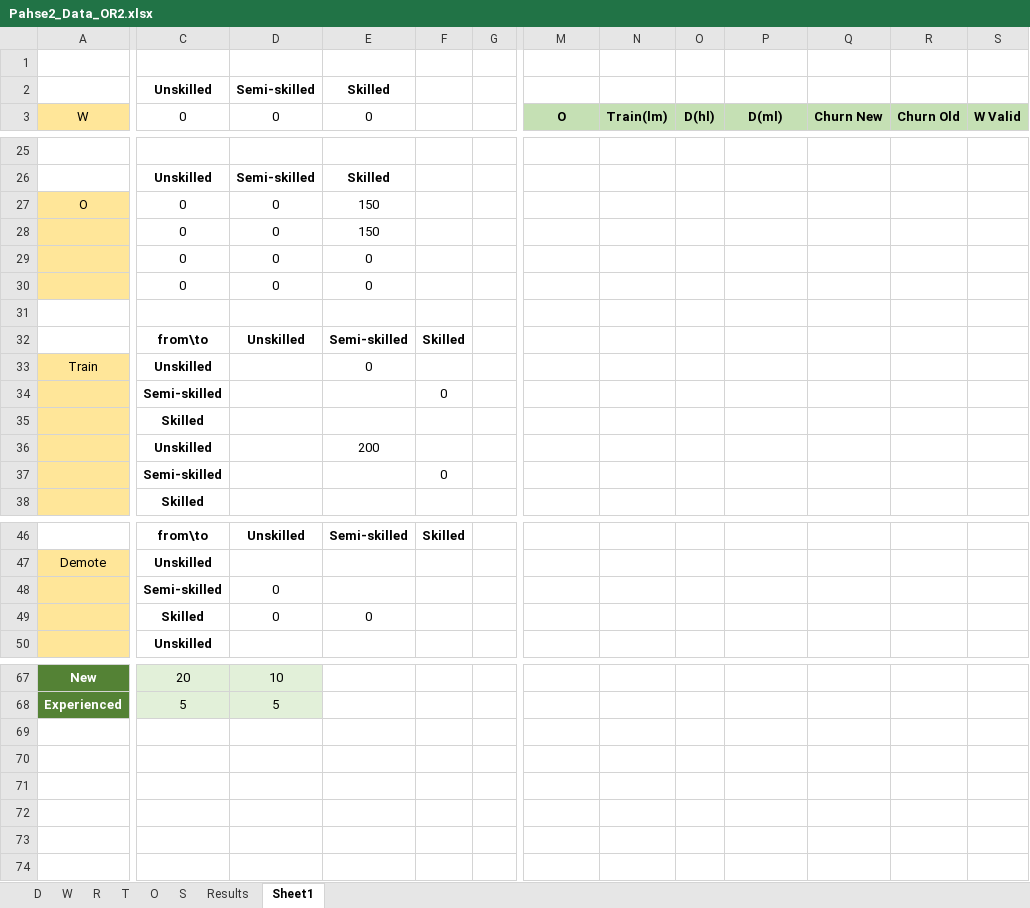
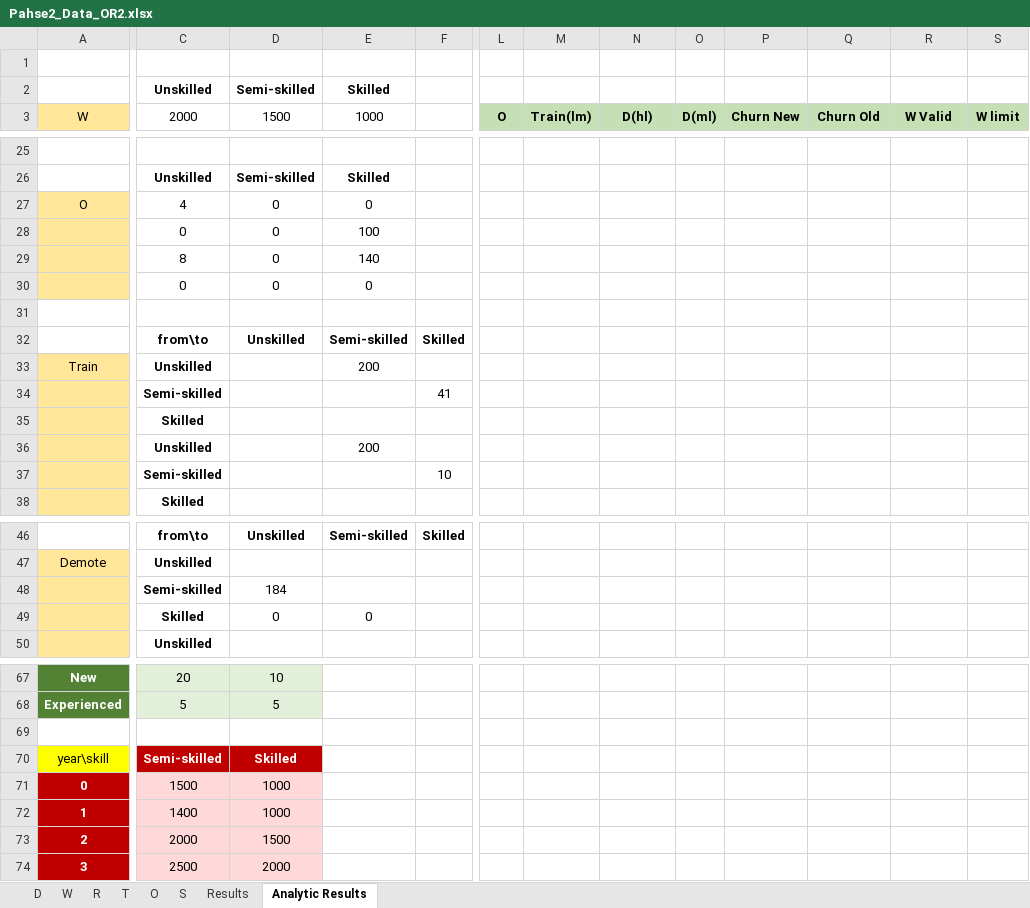
Before and after one commit to mozshen/OperationsResearch2-Project, an Excel workbook: Phase2-answer/Pahse2_Data_OR2.xlsx, sheet Analytic Results, drawn as a sheet; only a part is shown, gaps mark what is left out; values as stored, in another font and other column widths than the file's, no borders; removed rows and columns are numbered as before the commit, all else as after; rows hold the shown columns only; the diff covers the shown part only; the diff names each change by its address in the sheet, - before the commit and + after, or states it on an @@ line.

```diff
--- a/Phase2-answer/Pahse2_Data_OR2.xlsx (sheet Analytic Results)
+++ b/Phase2-answer/Pahse2_Data_OR2.xlsx (sheet Analytic Results)
-sheet tab: Sheet1
+sheet tab: Analytic Results
-column G, empty
+column L (O), empty
-C3: 0
+C3: 2000
-D3: 0
+D3: 1500
-E3: 0
+E3: 1000
-M3: O
+M3: Train(lm)
-N3: Train(lm)
+N3: D(hl)
-O3: D(hl)
+O3: D(ml)
-P3: D(ml)
+P3: Churn New
-Q3: Churn New
+Q3: Churn Old
-R3: Churn Old
+R3: W Valid
-S3: W Valid
+S3: W limit
-C27 (2000): 0
+C27 (2000): 4
-E27 (1000): 150
+E27 (1000): 0
-E28 (1000): 150
+E28 (1000): 100
-C29 (2000): 0
+C29 (2000): 8
-E29 (1000): 0
+E29 (1000): 140
-E33 (1000): 0
+E33 (1000): 200
-F34: 0
+F34: 41
-F37: 0
+F37: 10
-D48 (1500): 0
+D48 (1500): 184
+row 69: (empty)
+row 70: year\skill | Semi-skilled | Skilled
+row 71: 0 | 1500 | 1000
+row 72: 1 | 1400 | 1000
+row 73: 2 | 2000 | 1500
+row 74: 3 | 2500 | 2000
```
Also changed, not shown: 5 added rows, 5 removed rows and 53 edited cells elsewhere in this sheet, sheet Results, formulas that keep their value, 22 other files.
